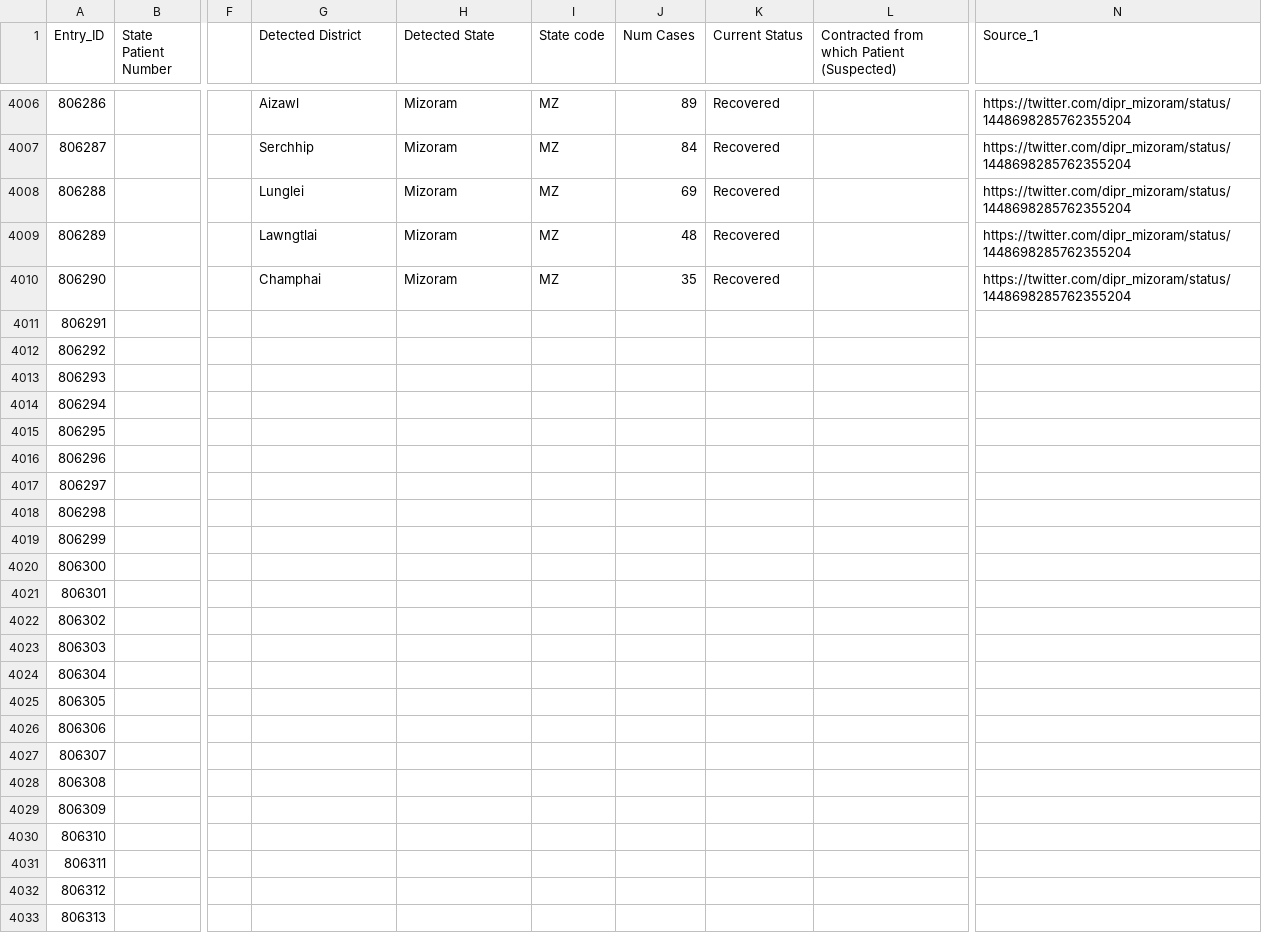
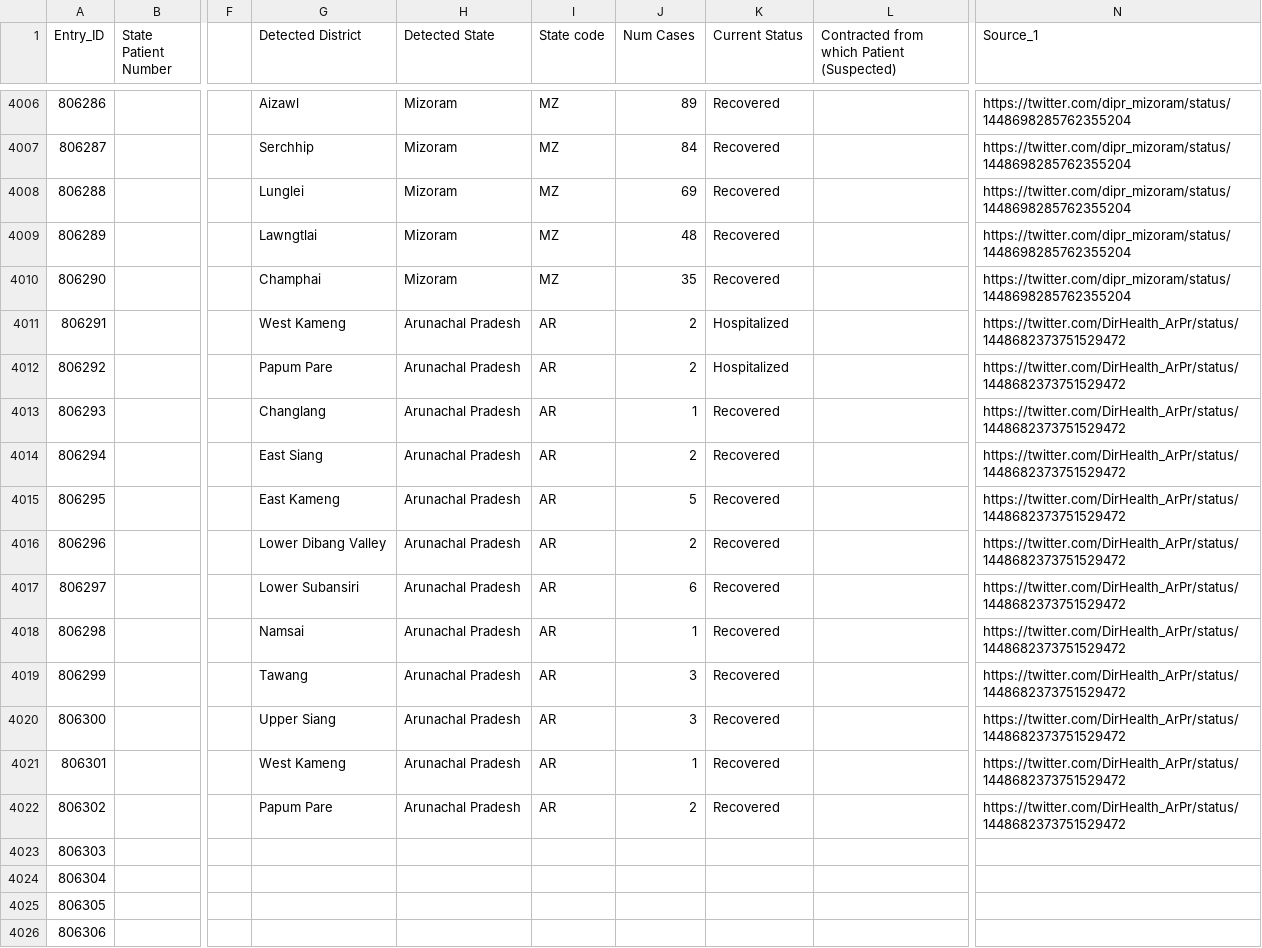
Before and after one commit to covid19india/data, a CSV file: csv/latest/raw_data35.csv, drawn as a sheet; only a part is shown, gaps mark what is left out; the shorter side is filled out with more unchanged rows; the diff names each change by its address in the sheet, - before the commit and + after, or states it on an @@ line.

Commit message:
data updated on - Fri Oct 15 00:13:23 IST 2021

```diff
--- a/csv/latest/raw_data35.csv
+++ b/csv/latest/raw_data35.csv
-G4011 (Detected District): (empty)
+G4011 (Detected District): West Kameng
-H4011:H4022 (Detected State): (empty)
+H4011:H4022 (Detected State): Arunachal Pradesh
-I4011:I4022 (State code): (empty)
+I4011:I4022 (State code): AR
-J4011:J4012 (Num Cases): (empty)
+J4011:J4012 (Num Cases): 2
-K4011:K4012 (Current Status): (empty)
+K4011:K4012 (Current Status): Hospitalized
-N4011:N4022 (Source_1): (empty)
+N4011:N4022 (Source_1): https://twitter.com/DirHealth_ArPr/status/1448682373751529472
-G4012 (Detected District): (empty)
+G4012 (Detected District): Papum Pare
-G4013 (Detected District): (empty)
+G4013 (Detected District): Changlang
-J4013 (Num Cases): (empty)
+J4013 (Num Cases): 1
-K4013:K4022 (Current Status): (empty)
+K4013:K4022 (Current Status): Recovered
-G4014 (Detected District): (empty)
+G4014 (Detected District): East Siang
-J4014 (Num Cases): (empty)
+J4014 (Num Cases): 2
-G4015 (Detected District): (empty)
+G4015 (Detected District): East Kameng
-J4015 (Num Cases): (empty)
+J4015 (Num Cases): 5
-G4016 (Detected District): (empty)
+G4016 (Detected District): Lower Dibang Valley
-J4016 (Num Cases): (empty)
+J4016 (Num Cases): 2
-G4017 (Detected District): (empty)
+G4017 (Detected District): Lower Subansiri
-J4017 (Num Cases): (empty)
+J4017 (Num Cases): 6
-G4018 (Detected District): (empty)
+G4018 (Detected District): Namsai
-J4018 (Num Cases): (empty)
+J4018 (Num Cases): 1
-G4019 (Detected District): (empty)
+G4019 (Detected District): Tawang
-J4019:J4020 (Num Cases): (empty)
+J4019:J4020 (Num Cases): 3
-G4020 (Detected District): (empty)
+G4020 (Detected District): Upper Siang
-G4021 (Detected District): (empty)
+G4021 (Detected District): West Kameng
-J4021 (Num Cases): (empty)
+J4021 (Num Cases): 1
-G4022 (Detected District): (empty)
+G4022 (Detected District): Papum Pare
-J4022 (Num Cases): (empty)
+J4022 (Num Cases): 2
```
Also changed, not shown: csv/latest/district_wise.csv, csv/latest/state_wise.csv, 10 other files.
